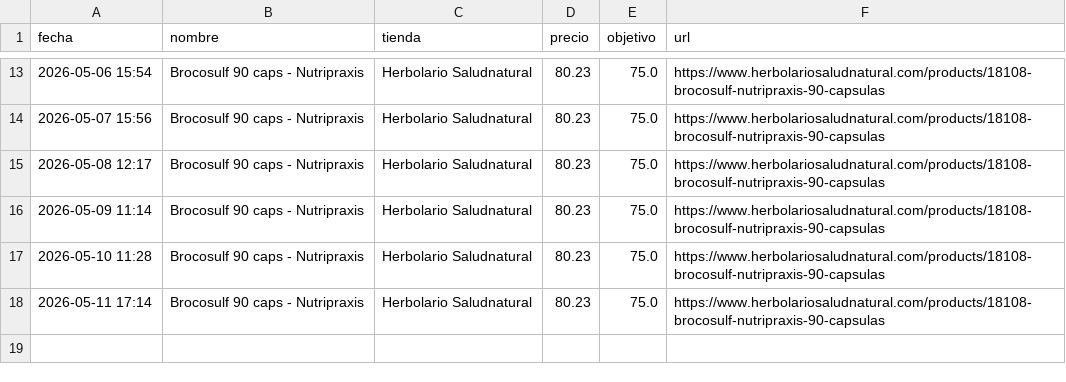
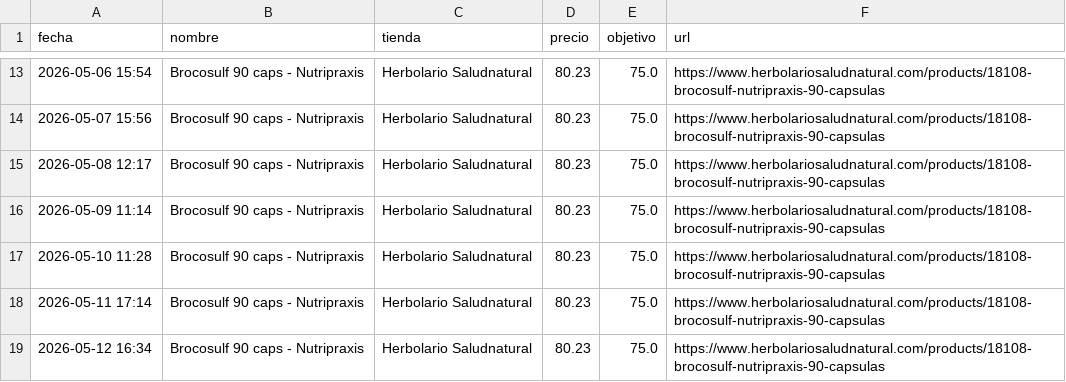
Before and after one commit to goku-cell-svg/Pricewatch, a CSV file: precios.csv, drawn as a sheet; only a part is shown, gaps mark what is left out.

Commit message:
Actualizacion de precios - 2026-05-12 16:34

```diff
--- a/precios.csv
+++ b/precios.csv
@@ -18 +18,2 @@ fecha,nombre,tienda,precio,objetivo,url
 2026-05-11 17:14,Brocosulf 90 caps - Nutripraxis,Herbolario Saludnatural,80.23,75.0,https://www.herbolariosaludnatural.com/products/18108-brocosulf-nutripraxis-90-capsulas
+2026-05-12 16:34,Brocosulf 90 caps - Nutripraxis,Herbolario Saludnatural,80.23,75.0,https://www.herbolariosaludnatural.com/products/18108-brocosulf-nutripraxis-90-capsulas
```
